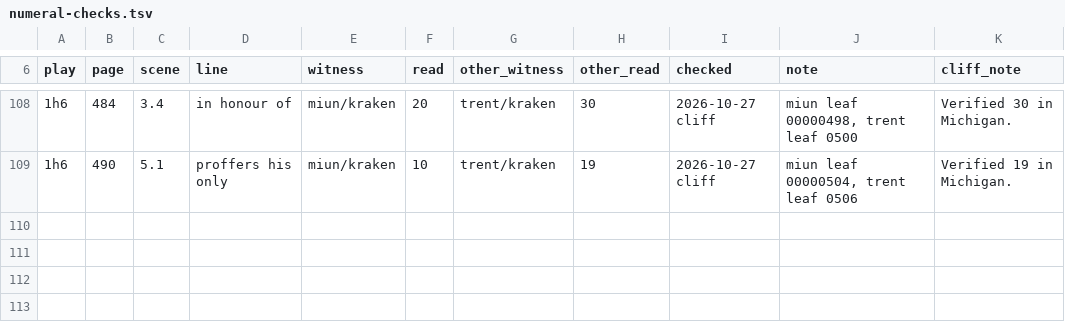
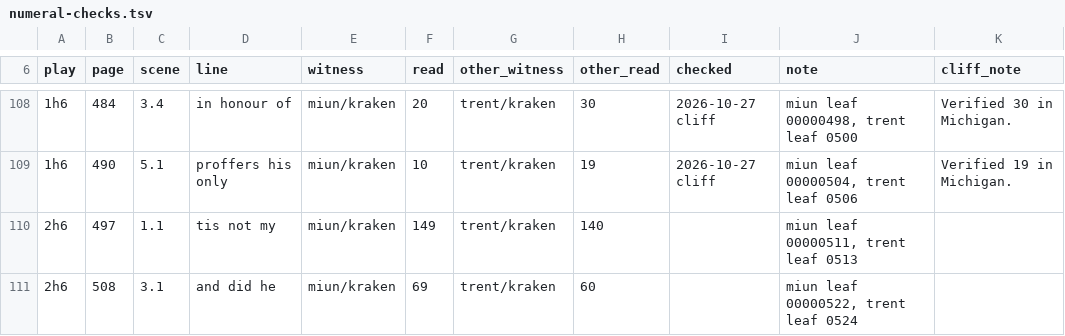
Before and after one commit to PerseusDLCode/corpus-tools, a TSV file: data/globe/numeral-checks.tsv, drawn as a sheet; only a part is shown, gaps mark what is left out; the diff names each change by its address in the sheet, - before the commit and + after, or states it on an @@ line.

```diff
--- a/data/globe/numeral-checks.tsv
+++ b/data/globe/numeral-checks.tsv
+row 110: 2h6 | 497 | 1.1 | tis not my | miun/kraken | 149 | trent/kraken | 140 |  | miun leaf 00000511, trent leaf 0513
+row 111: 2h6 | 508 | 3.1 | and did he | miun/kraken | 69 | trent/kraken | 60 |  | miun leaf 00000522, trent leaf 0524
```
Also changed, not shown: data/globe/shared-lines.tsv.
